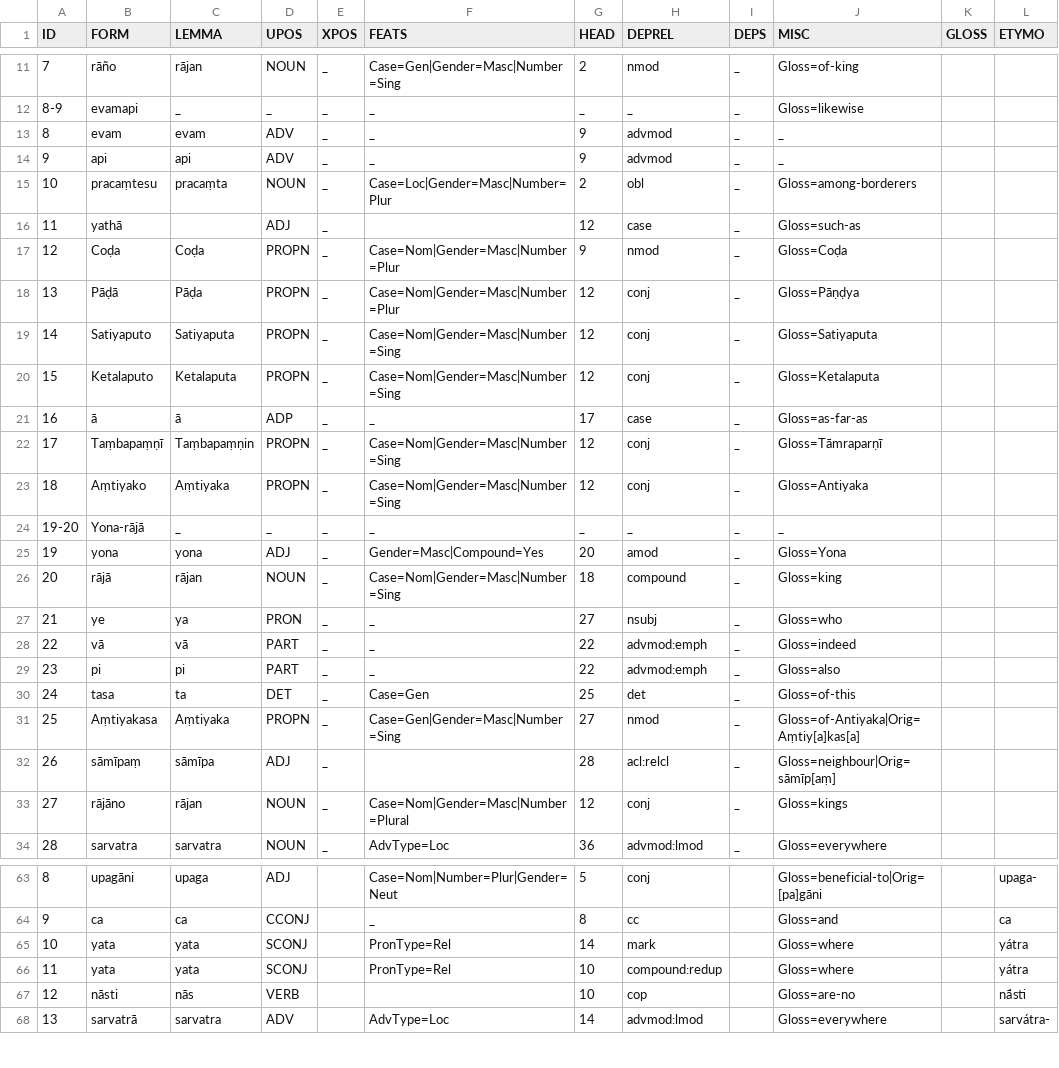
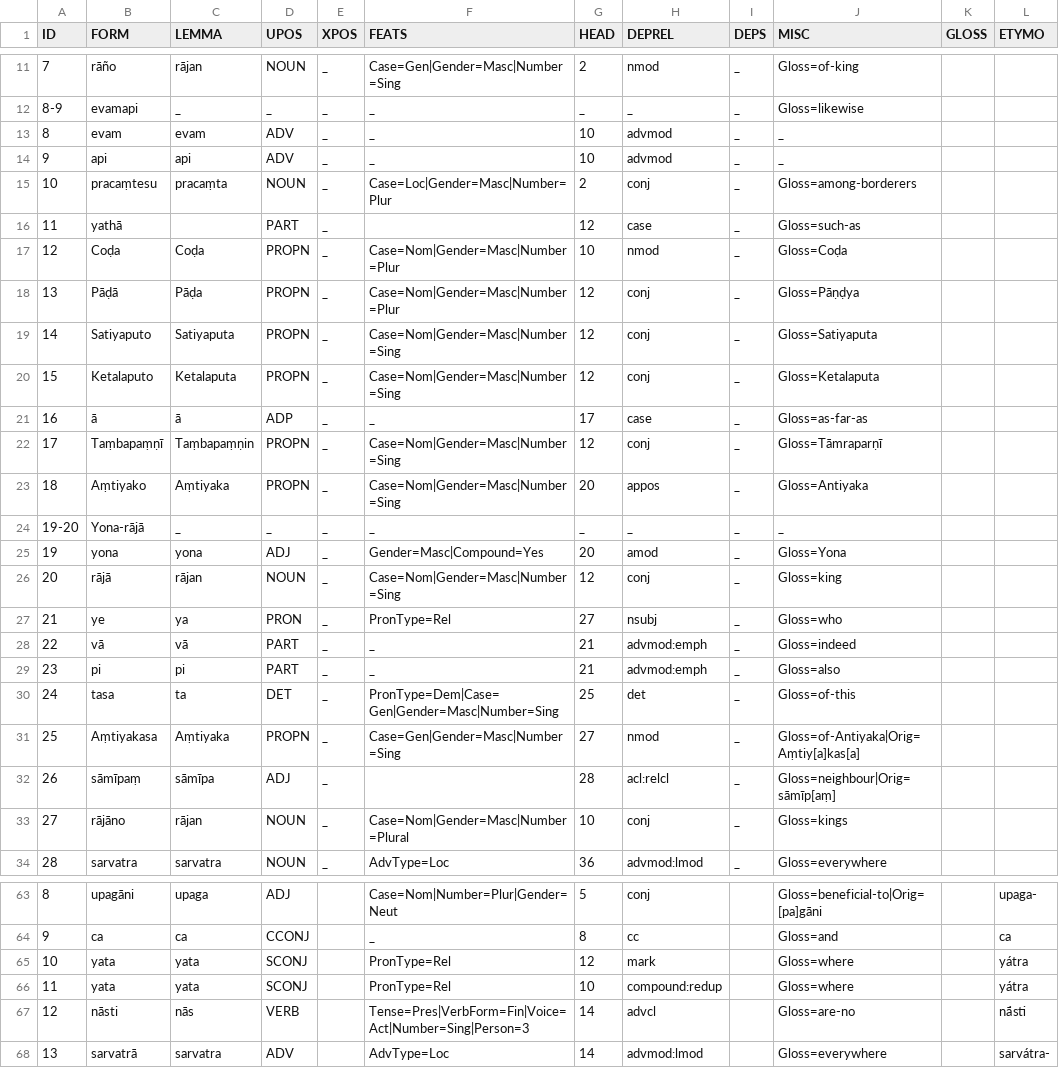
Before and after one commit to UniversalDependencies/UD_Prakrit-DIPI, a CSV file: not-to-release/csv/girnar-2.csv, drawn as a sheet; only a part is shown, gaps mark what is left out; the diff covers the shown part only; the diff names each change by its address in the sheet, - before the commit and + after, or states it on an @@ line.

Commit message:
girnar 4, shahbazgarhi 2

```diff
--- a/not-to-release/csv/girnar-2.csv
+++ b/not-to-release/csv/girnar-2.csv
-G13:G14 (HEAD): 9
+G13:G14 (HEAD): 10
-H15 (DEPREL): obl
+H15 (DEPREL): conj
-D16 (UPOS): ADJ
+D16 (UPOS): PART
-G17 (HEAD): 9
+G17 (HEAD): 10
-G23 (HEAD): 12
+G23 (HEAD): 20
-H23 (DEPREL): conj
+H23 (DEPREL): appos
-G26 (HEAD): 18
+G26 (HEAD): 12
-H26 (DEPREL): compound
+H26 (DEPREL): conj
-F27 (FEATS): _
+F27 (FEATS): PronType=Rel
-G28:G29 (HEAD): 22
+G28:G29 (HEAD): 21
-F30 (FEATS): Case=Gen
+F30 (FEATS): PronType=Dem|Case=Gen|Gender=Masc|Number=Sing
-G33 (HEAD): 12
+G33 (HEAD): 10
-G65 (HEAD): 14
+G65 (HEAD): 12
-F67 (FEATS): (empty)
+F67 (FEATS): Tense=Pres|VerbForm=Fin|Voice=Act|Number=Sing|Person=3
-G67 (HEAD): 10
+G67 (HEAD): 14
-H67 (DEPREL): cop
+H67 (DEPREL): advcl
```
Also changed, not shown: 7 edited cells elsewhere in this file, not-to-release/csv/girnar-1.csv, not-to-release/csv/girnar-3.csv, 5 other files.
